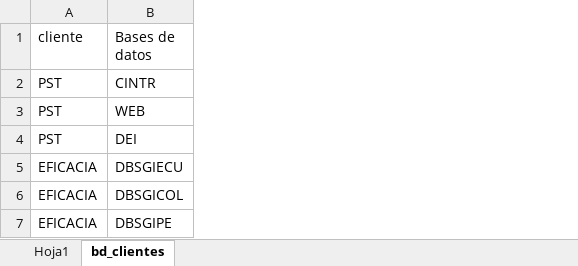
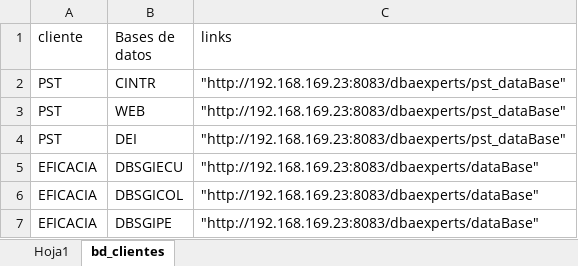
Before and after one commit to hderaso12/demo1_llamaIndex, an Excel workbook: numero_cliente.xlsx, sheet bd_clientes, drawn as a sheet; values as stored, in another font and other column widths than the file's, no borders; the diff names each change by its address in the sheet, - before the commit and + after, or states it on an @@ line.

Commit message:
detecta campos opcionales y el cliente por numero

```diff
--- a/numero_cliente.xlsx (sheet bd_clientes)
+++ b/numero_cliente.xlsx (sheet bd_clientes)
+column C (links), rows 2-7: "http://192.168.169.23:8083/dbaexperts/pst_dataBase" | "http://192.168.169.23:8083/dbaexperts/pst_dataBase" | "http://192.168.169.23:8083/dbaexperts/pst_dataBase" | "http://192.168.169.23:8083/dbaexperts/dataBase" | "http://192.168.169.23:8083/dbaexperts/dataBase" | "http://192.168.169.23:8083/dbaexperts/dataBase"
```
Also changed, not shown: 3 other files.
